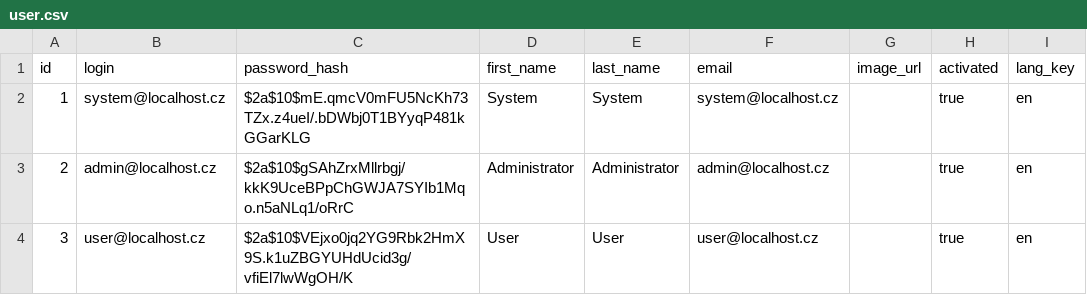
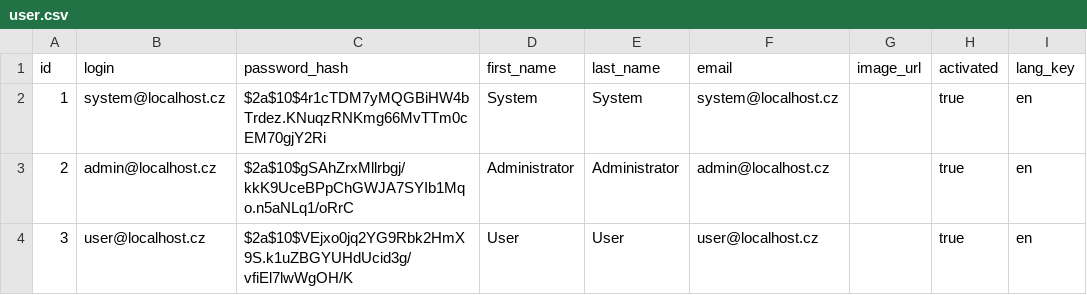
Before and after one commit to hlavja/TicTacToe-BE, a CSV file: src/main/resources/config/liquibase/data/user.csv, drawn as a sheet; only a part is shown; the diff names each change by its address in the sheet, - before the commit and + after, or states it on an @@ line.

Commit message:
new API user administration

```diff
--- a/src/main/resources/config/liquibase/data/user.csv
+++ b/src/main/resources/config/liquibase/data/user.csv
-C2 (password_hash): $2a$10$mE.qmcV0mFU5NcKh73TZx.z4ueI/.bDWbj0T1BYyqP481kGGarKLG
+C2 (password_hash): $2a$10$4r1cTDM7yMQGBiHW4bTrdez.KNuqzRNKmg66MvTTm0cEM70gjY2Ri
```
Also changed, not shown: 6 other files.
